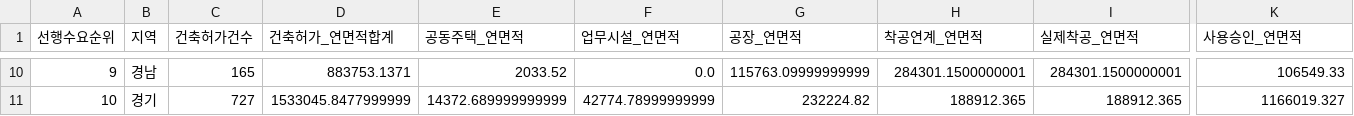
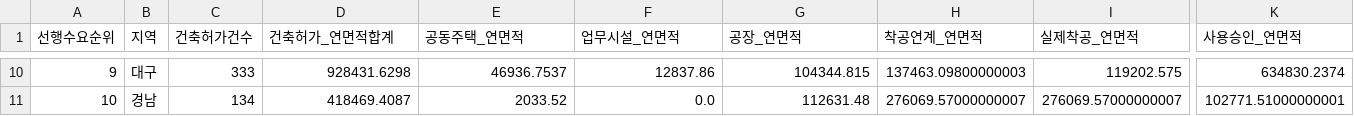
Before and after one commit to Ronaldooh123/steel-demand-report, a CSV file: data/cache/archhub_basis_region_summary_latest.csv, drawn as a sheet; only a part is shown, gaps mark what is left out; the diff covers the shown part only; the diff names each change by its address in the sheet, - before the commit and + after, or states it on an @@ line.

```diff
--- a/data/cache/archhub_basis_region_summary_latest.csv
+++ b/data/cache/archhub_basis_region_summary_latest.csv
-B10 (지역): 경남
+B10 (지역): 대구
-C10 (건축허가건수): 165
+C10 (건축허가건수): 333
-D10 (건축허가_연면적합계): 883753.1371
+D10 (건축허가_연면적합계): 928431.6298
-E10 (공동주택_연면적): 2033.52
+E10 (공동주택_연면적): 46936.7537
-F10 (업무시설_연면적): 0.0
+F10 (업무시설_연면적): 12837.86
-G10 (공장_연면적): 115763.09999999999
+G10 (공장_연면적): 104344.815
-H10 (착공연계_연면적): 284301.1500000001
+H10 (착공연계_연면적): 137463.09800000003
-I10 (실제착공_연면적): 284301.1500000001
+I10 (실제착공_연면적): 119202.575
-K10 (사용승인_연면적): 106549.33
+K10 (사용승인_연면적): 634830.2374
-B11 (지역): 경기
+B11 (지역): 경남
-C11 (건축허가건수): 727
+C11 (건축허가건수): 134
-D11 (건축허가_연면적합계): 1533045.8477999999
+D11 (건축허가_연면적합계): 418469.4087
-E11 (공동주택_연면적): 14372.689999999999
+E11 (공동주택_연면적): 2033.52
-F11 (업무시설_연면적): 42774.78999999999
+F11 (업무시설_연면적): 0.0
-G11 (공장_연면적): 232224.82
+G11 (공장_연면적): 112631.48
-H11 (착공연계_연면적): 188912.365
+H11 (착공연계_연면적): 276069.57000000007
-I11 (실제착공_연면적): 188912.365
+I11 (실제착공_연면적): 276069.57000000007
-K11 (사용승인_연면적): 1166019.327
+K11 (사용승인_연면적): 102771.51000000001
```
Also changed, not shown: 157 edited cells elsewhere in this file, 2 other files.
